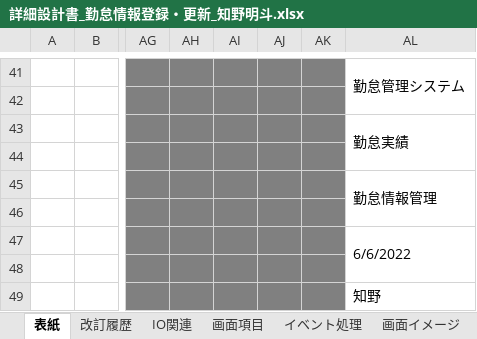
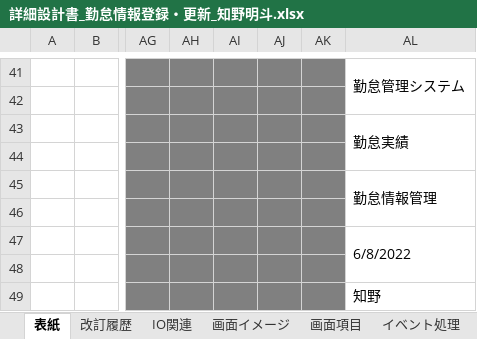
Before and after one commit to nts-ed/2023-06, an Excel workbook: 02_詳細設計書/01_詳細設計書/チーム1/詳細設計書_勤怠情報登録・更新_知野明斗.xlsx, sheet 表紙, drawn as a sheet; only a part is shown, gaps mark what is left out; values as stored, in another font and other column widths than the file's, no borders; charts and pictures not drawn; the diff names each change by its address in the sheet, - before the commit and + after, or states it on an @@ line.

```diff
--- a/02_詳細設計書/01_詳細設計書/チーム1/詳細設計書_勤怠情報登録・更新_知野明斗.xlsx (sheet 表紙)
+++ b/02_詳細設計書/01_詳細設計書/チーム1/詳細設計書_勤怠情報登録・更新_知野明斗.xlsx (sheet 表紙)
@@ sheet tab order changed: 表紙 | 改訂履歴 | IO関連 | 画面イメージ | 画面項目 | イベント処理 @@
-AL47: 6/6/2022
+AL47: 6/8/2022
```
Also changed, not shown: sheet 画面項目, sheet イベント処理, sheet IO関連, other sheet tabs, charts or pictures.
